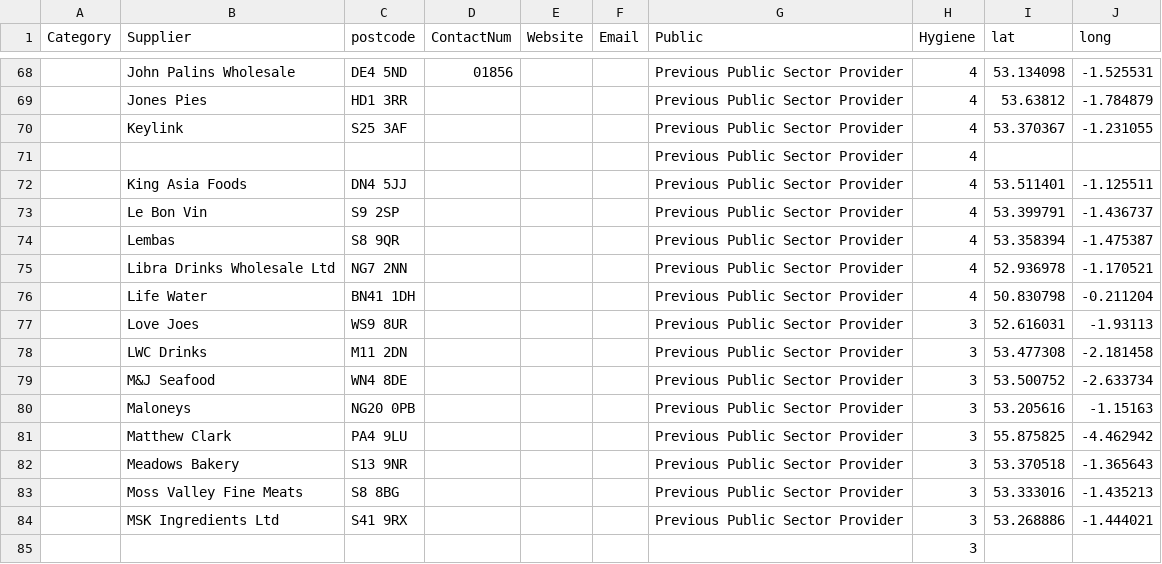
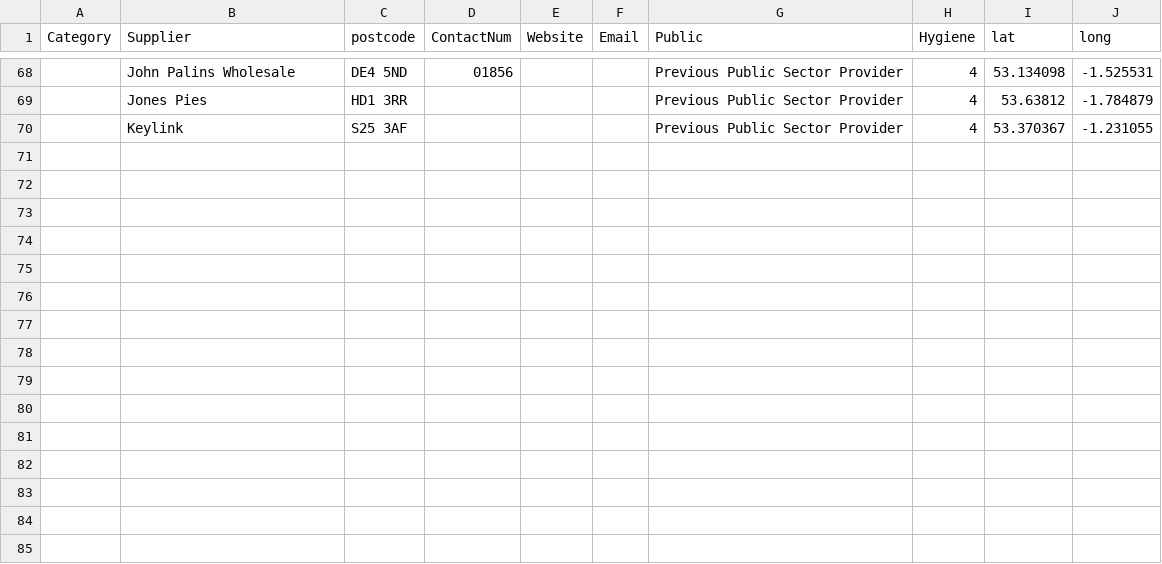
Before and after one commit to NiddCN/FoodSuppliers, a CSV file: Data/FoodSuppliersData.csv, drawn as a sheet; only a part is shown, gaps mark what is left out; the diff names each change by its address in the sheet, - before the commit and + after, or states it on an @@ line.

Commit message:
Automated update of CSV

```diff
--- a/Data/FoodSuppliersData.csv
+++ b/Data/FoodSuppliersData.csv
-row 71:  |  |  |  |  |  | Previous Public Sector Provider | 4
-row 72:  | King Asia Foods | DN4 5JJ |  |  |  | Previous Public Sector Provider | 4 | 53.511401 | -1.125511
-row 73:  | Le Bon Vin | S9 2SP |  |  |  | Previous Public Sector Provider | 4 | 53.399791 | -1.436737
-row 74:  | Lembas | S8 9QR |  |  |  | Previous Public Sector Provider | 4 | 53.358394 | -1.475387
-row 75:  | Libra Drinks Wholesale Ltd | NG7 2NN |  |  |  | Previous Public Sector Provider | 4 | 52.936978 | -1.170521
-row 76:  | Life Water | BN41 1DH |  |  |  | Previous Public Sector Provider | 4 | 50.830798 | -0.211204
-row 77:  | Love Joes | WS9 8UR |  |  |  | Previous Public Sector Provider | 3 | 52.616031 | -1.93113
-row 78:  | LWC Drinks | M11 2DN |  |  |  | Previous Public Sector Provider | 3 | 53.477308 | -2.181458
-row 79:  | M&J Seafood | WN4 8DE |  |  |  | Previous Public Sector Provider | 3 | 53.500752 | -2.633734
-row 80:  | Maloneys | NG20 0PB |  |  |  | Previous Public Sector Provider | 3 | 53.205616 | -1.15163
-row 81:  | Matthew Clark | PA4 9LU |  |  |  | Previous Public Sector Provider | 3 | 55.875825 | -4.462942
-row 82:  | Meadows Bakery | S13 9NR |  |  |  | Previous Public Sector Provider | 3 | 53.370518 | -1.365643
-row 83:  | Moss Valley Fine Meats | S8 8BG |  |  |  | Previous Public Sector Provider | 3 | 53.333016 | -1.435213
-row 84:  | MSK Ingredients Ltd | S41 9RX |  |  |  | Previous Public Sector Provider | 3 | 53.268886 | -1.444021
-row 85:  |  |  |  |  |  |  | 3
```
